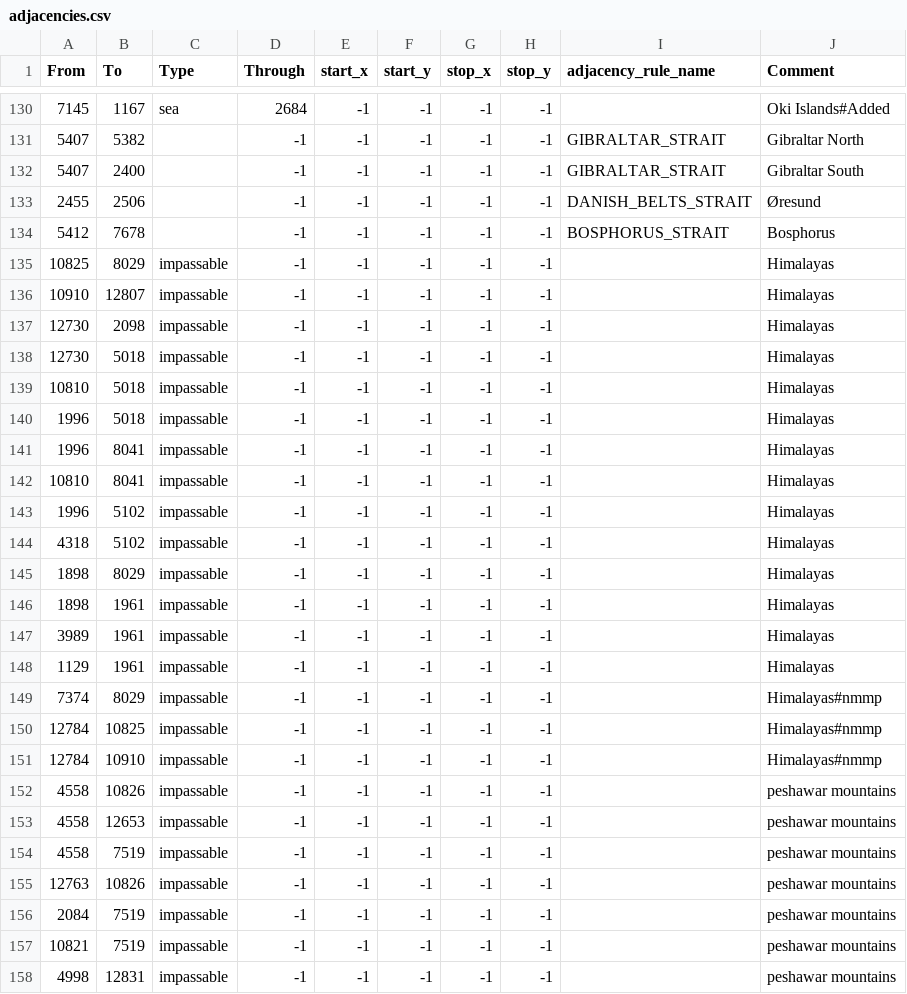
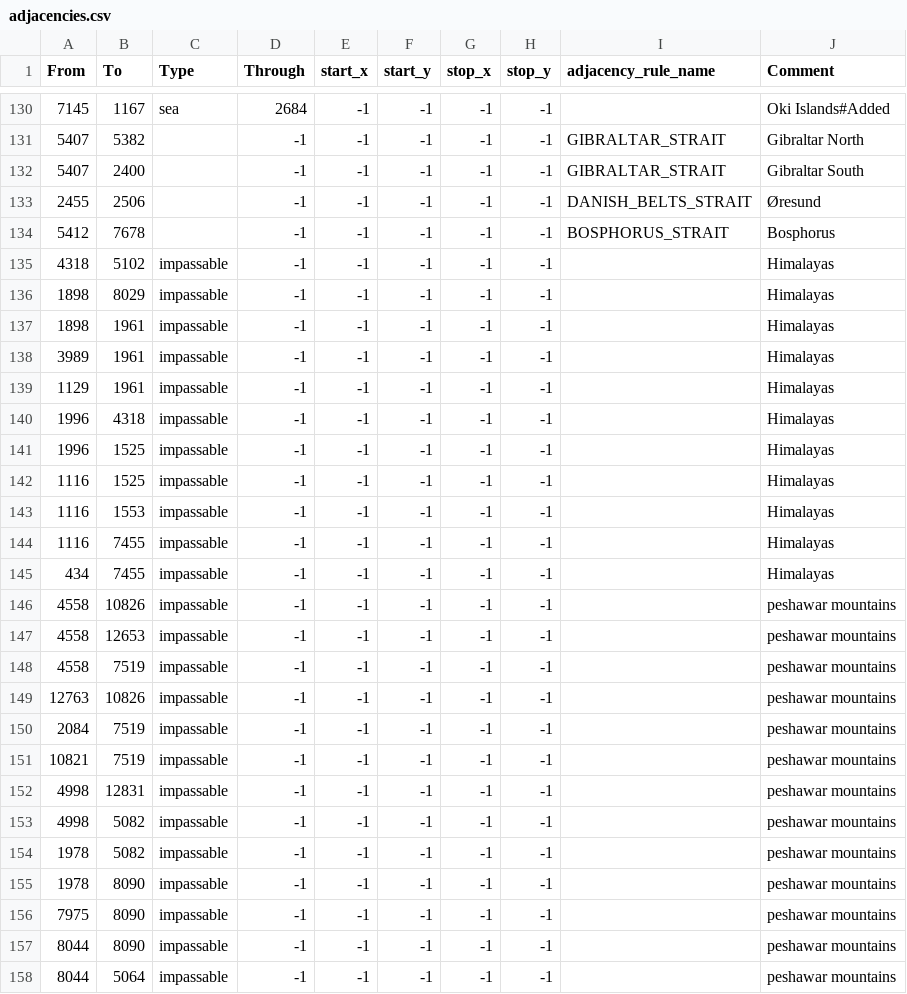
Before and after one commit to GEACPS-development-team/GEACPS_mod, a CSV file: map/adjacencies.csv, drawn as a sheet; only a part is shown, gaps mark what is left out; the shorter side is filled out with more unchanged rows.

Commit message:
Update adjacencies.csv

```diff
--- a/map/adjacencies.csv
+++ b/map/adjacencies.csv
@@ -134,11 +134,2 @@ From;To;Type;Through;start_x;start_y;stop_x;stop_y;adjacency_rule_name;Comment
 5412;7678;;-1;-1;-1;-1;-1;BOSPHORUS_STRAIT;Bosphorus
-10825;8029;impassable;-1;-1;-1;-1;-1;;Himalayas
-10910;12807;impassable;-1;-1;-1;-1;-1;;Himalayas
-12730;2098;impassable;-1;-1;-1;-1;-1;;Himalayas
-12730;5018;impassable;-1;-1;-1;-1;-1;;Himalayas
-10810;5018;impassable;-1;-1;-1;-1;-1;;Himalayas
-1996;5018;impassable;-1;-1;-1;-1;-1;;Himalayas
-1996;8041;impassable;-1;-1;-1;-1;-1;;Himalayas
-10810;8041;impassable;-1;-1;-1;-1;-1;;Himalayas
-1996;5102;impassable;-1;-1;-1;-1;-1;;Himalayas
 4318;5102;impassable;-1;-1;-1;-1;-1;;Himalayas
@@ -148,5 +139,8 @@ From;To;Type;Through;start_x;start_y;stop_x;stop_y;adjacency_rule_name;Comment
 1129;1961;impassable;-1;-1;-1;-1;-1;;Himalayas
-7374;8029;impassable;-1;-1;-1;-1;-1;;Himalayas#nmmp
-12784;10825;impassable;-1;-1;-1;-1;-1;;Himalayas#nmmp
-12784;10910;impassable;-1;-1;-1;-1;-1;;Himalayas#nmmp
+1996;4318;impassable;-1;-1;-1;-1;-1;;Himalayas
+1996;1525;impassable;-1;-1;-1;-1;-1;;Himalayas
+1116;1525;impassable;-1;-1;-1;-1;-1;;Himalayas
+1116;1553;impassable;-1;-1;-1;-1;-1;;Himalayas
+1116;7455;impassable;-1;-1;-1;-1;-1;;Himalayas
+434;7455;impassable;-1;-1;-1;-1;-1;;Himalayas
 4558;10826;impassable;-1;-1;-1;-1;-1;;peshawar mountains
```
